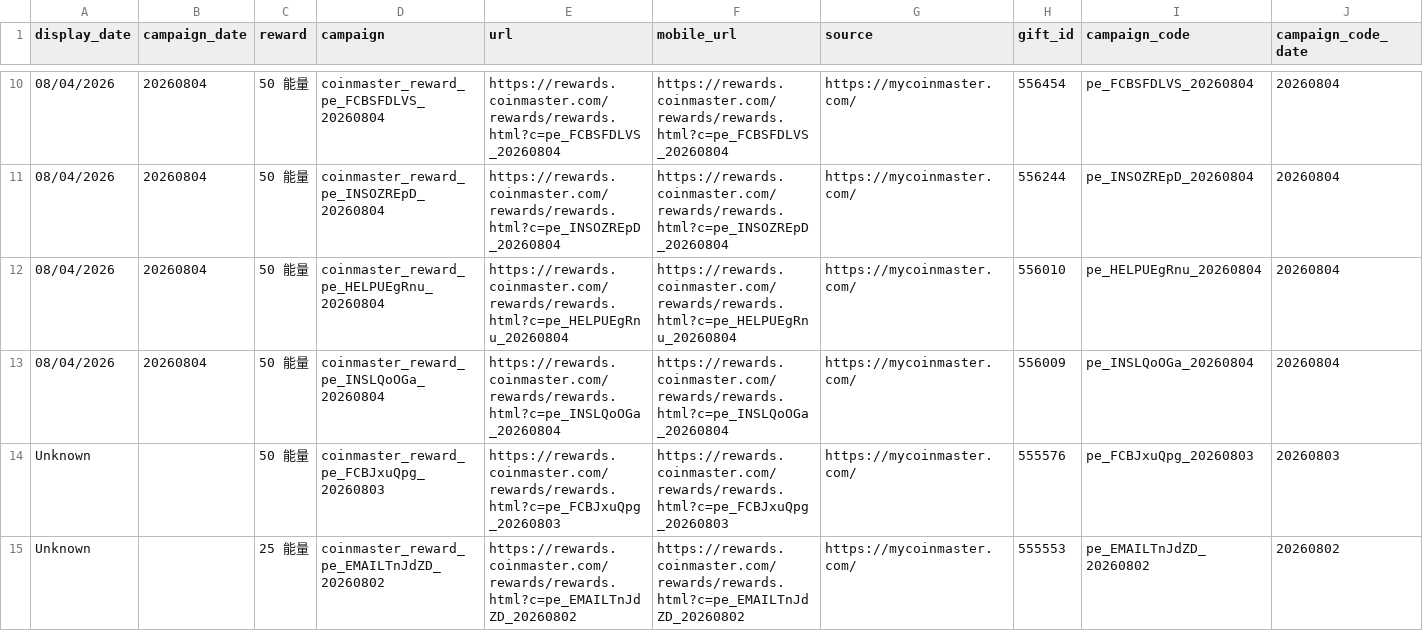
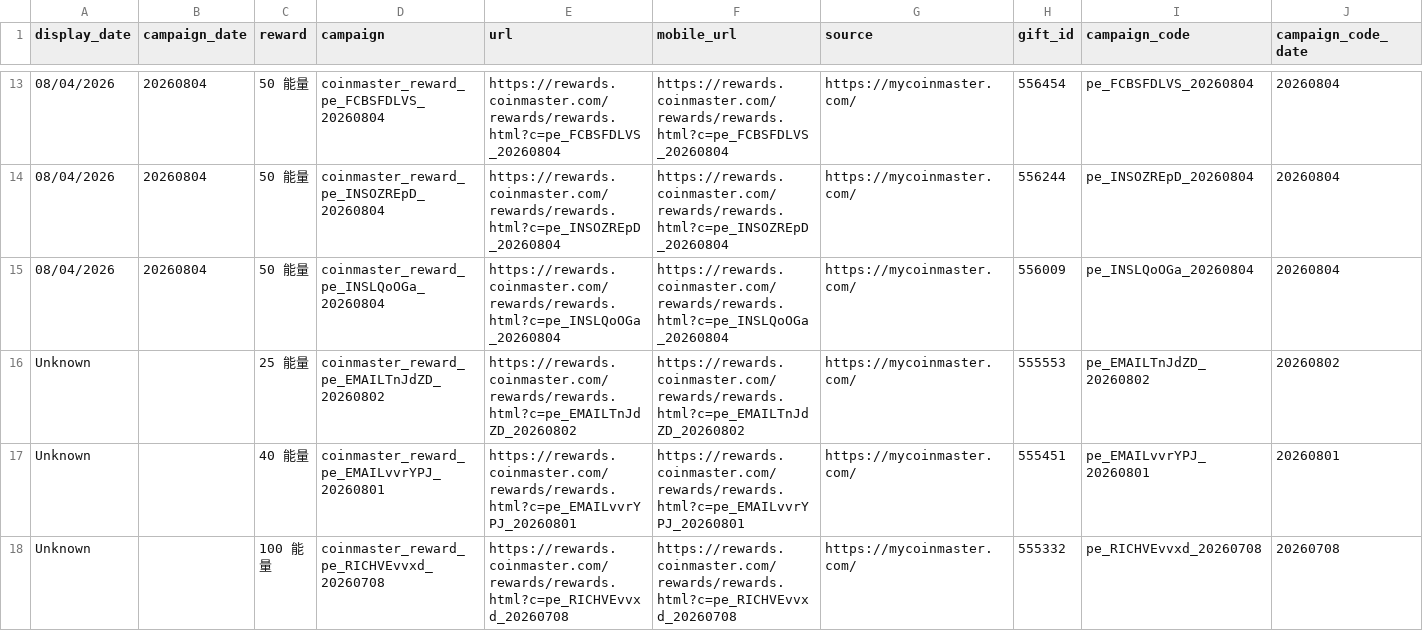
Before and after one commit to Der46/coin_fetch, a CSV file: output/coinmaster_rewards.csv, drawn as a sheet; only a part is shown, gaps mark what is left out; the shorter side is filled out with more unchanged rows; removed rows and columns are numbered as before the commit, all else as after; rows hold the shown columns only; the diff covers the shown part only; the diff names each change by its address in the sheet, - before the commit and + after, or states it on an @@ line.

```diff
--- a/output/coinmaster_rewards.csv
+++ b/output/coinmaster_rewards.csv
-row 12: 08/04/2026 | 20260804 | 50 能量 | coinmaster_reward_pe_HELPUEgRnu_20260804 | https://rewards.coinmaster.com/rewards/rewards.html?c=pe_HELPUEgRnu_20260804 | https://rewards.coinmaster.com/rewards/rewards.html?c=pe_HELPUEgRnu_20260804 | https://mycoinmaster.com/ | 556010 | pe_HELPUEgRnu_20260804 | 20260804
-row 14: Unknown |  | 50 能量 | coinmaster_reward_pe_FCBJxuQpg_20260803 | https://rewards.coinmaster.com/rewards/rewards.html?c=pe_FCBJxuQpg_20260803 | https://rewards.coinmaster.com/rewards/rewards.html?c=pe_FCBJxuQpg_20260803 | https://mycoinmaster.com/ | 555576 | pe_FCBJxuQpg_20260803 | 20260803
```
Also changed, not shown: 3 added rows and 4 removed rows elsewhere in this file, 4 other files.
